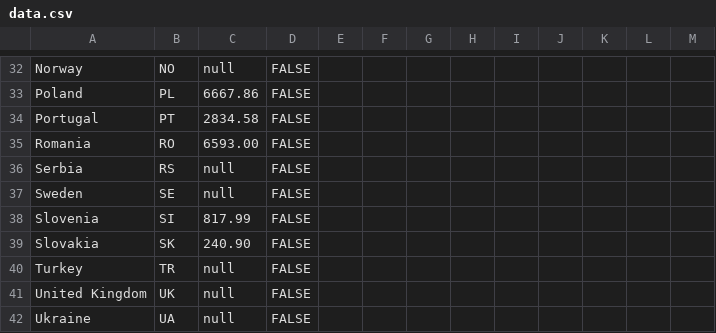
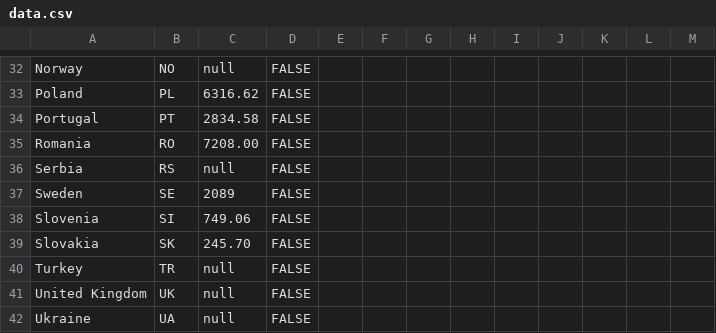
Before and after one commit to EuranetPlus/map-water-use, a CSV file: static/data/thematic/data.csv, drawn as a sheet; only a part is shown, gaps mark what is left out; the diff covers the shown part only; the diff names each change by its address in the sheet, - before the commit and + after, or states it on an @@ line.

Commit message:
Update data.csv

```diff
--- a/static/data/thematic/data.csv
+++ b/static/data/thematic/data.csv
-C33: 6667.86
+C33: 6316.62
-C35: 6593.00
+C35: 7208.00
-C37: null
+C37: 2089
-C38: 817.99
+C38: 749.06
-C39: 240.90
+C39: 245.70
```
Also changed, not shown: 16 edited cells elsewhere in this file.
